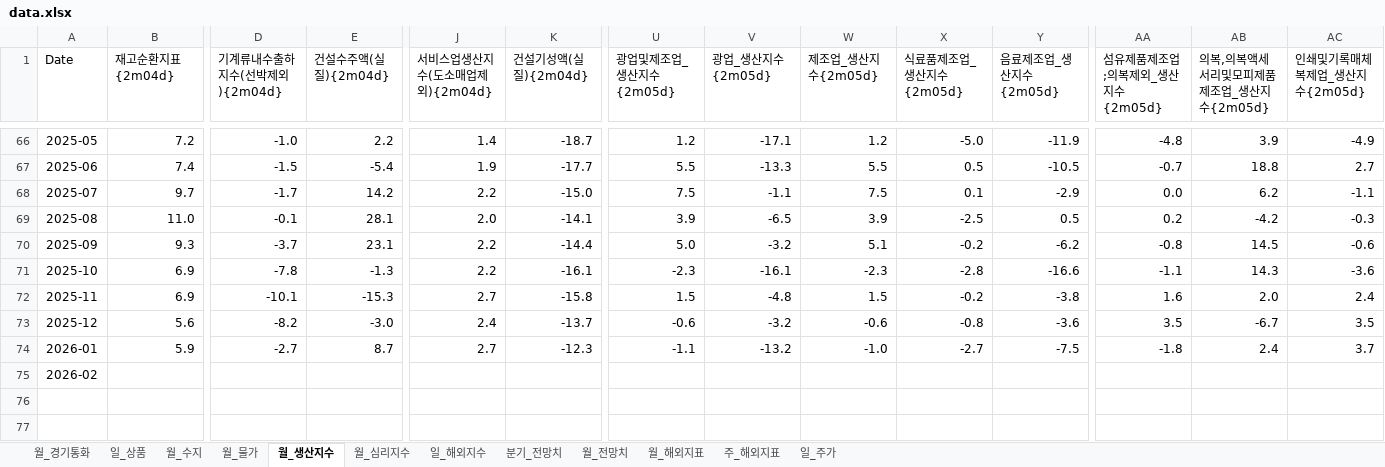
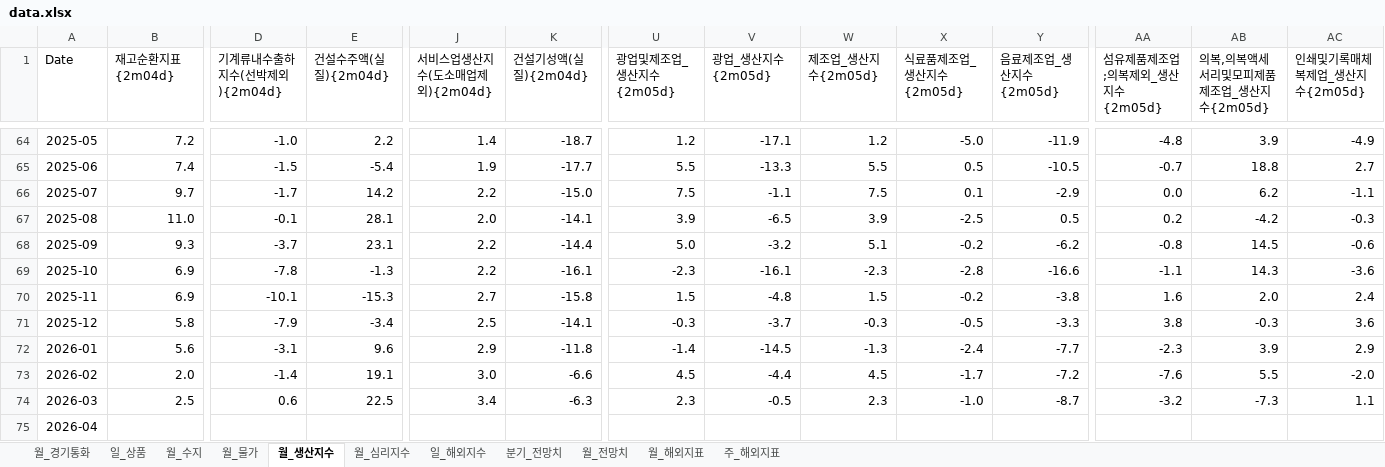
Before and after one commit to kyoujinkim/Indicator_Finder, an Excel workbook: data/data.xlsx, sheet 월_생산지수, drawn as a sheet; only a part is shown, gaps mark what is left out; values as stored, in another font and other column widths than the file's, no borders; addresses are those after the commit; rows hold the shown columns only; the diff covers the shown part only; the diff names each change by its address in the sheet, - before the commit and + after, or states it on an @@ line.

```diff
--- a/data/data.xlsx (sheet 월_생산지수)
+++ b/data/data.xlsx (sheet 월_생산지수)
-sheet tab: 일_주가
-B71 (재고순환지표{2m04d}): 5.6
+B71 (재고순환지표{2m04d}): 5.8
-D71 (기계류내수출하지수(선박제외){2m04d}): -8.2
+D71 (기계류내수출하지수(선박제외){2m04d}): -7.9
-E71 (건설수주액(실질){2m04d}): -3.0
+E71 (건설수주액(실질){2m04d}): -3.4
-J71 (서비스업생산지수(도소매업제외){2m04d}): 2.4
+J71 (서비스업생산지수(도소매업제외){2m04d}): 2.5
-K71 (건설기성액(실질){2m04d}): -13.7
+K71 (건설기성액(실질){2m04d}): -14.1
-U71 (광업및제조업_생산지수{2m05d}): -0.6
+U71 (광업및제조업_생산지수{2m05d}): -0.3
-V71 (광업_생산지수{2m05d}): -3.2
+V71 (광업_생산지수{2m05d}): -3.7
-W71 (제조업_생산지수{2m05d}): -0.6
+W71 (제조업_생산지수{2m05d}): -0.3
-X71 (식료품제조업_생산지수{2m05d}): -0.8
+X71 (식료품제조업_생산지수{2m05d}): -0.5
-Y71 (음료제조업_생산지수{2m05d}): -3.6
+Y71 (음료제조업_생산지수{2m05d}): -3.3
-AA71 (섬유제품제조업;의복제외_생산지수{2m05d}): 3.5
+AA71 (섬유제품제조업;의복제외_생산지수{2m05d}): 3.8
-AB71 (의복,의복액세서리및모피제품제조업_생산지수{2m05d}): -6.7
+AB71 (의복,의복액세서리및모피제품제조업_생산지수{2m05d}): -0.3
-AC71 (인쇄및기록매체복제업_생산지수{2m05d}): 3.5
+AC71 (인쇄및기록매체복제업_생산지수{2m05d}): 3.6
-B72 (재고순환지표{2m04d}): 5.9
+B72 (재고순환지표{2m04d}): 5.6
-D72 (기계류내수출하지수(선박제외){2m04d}): -2.7
+D72 (기계류내수출하지수(선박제외){2m04d}): -3.1
-E72 (건설수주액(실질){2m04d}): 8.7
+E72 (건설수주액(실질){2m04d}): 9.6
-J72 (서비스업생산지수(도소매업제외){2m04d}): 2.7
+J72 (서비스업생산지수(도소매업제외){2m04d}): 2.9
-K72 (건설기성액(실질){2m04d}): -12.3
+K72 (건설기성액(실질){2m04d}): -11.8
-U72 (광업및제조업_생산지수{2m05d}): -1.1
+U72 (광업및제조업_생산지수{2m05d}): -1.4
-V72 (광업_생산지수{2m05d}): -13.2
+V72 (광업_생산지수{2m05d}): -14.5
-W72 (제조업_생산지수{2m05d}): -1.0
+W72 (제조업_생산지수{2m05d}): -1.3
-X72 (식료품제조업_생산지수{2m05d}): -2.7
+X72 (식료품제조업_생산지수{2m05d}): -2.4
-Y72 (음료제조업_생산지수{2m05d}): -7.5
+Y72 (음료제조업_생산지수{2m05d}): -7.7
-AA72 (섬유제품제조업;의복제외_생산지수{2m05d}): -1.8
+AA72 (섬유제품제조업;의복제외_생산지수{2m05d}): -2.3
-AB72 (의복,의복액세서리및모피제품제조업_생산지수{2m05d}): 2.4
+AB72 (의복,의복액세서리및모피제품제조업_생산지수{2m05d}): 3.9
-AC72 (인쇄및기록매체복제업_생산지수{2m05d}): 3.7
+AC72 (인쇄및기록매체복제업_생산지수{2m05d}): 2.9
+row 73: 2026-02 | 2.0 | -1.4 | 19.1 | 3.0 | -6.6 | 4.5 | -4.4 | 4.5 | -1.7 | -7.2 | -7.6 | 5.5 | -2.0
+row 74: 2026-03 | 2.5 | 0.6 | 22.5 | 3.4 | -6.3 | 2.3 | -0.5 | 2.3 | -1.0 | -8.7 | -3.2 | -7.3 | 1.1
-A75 (Date): 2026-02
+A75 (Date): 2026-04
```
Also changed, not shown: 2 removed rows and 125 edited cells elsewhere in this sheet, sheet 주_해외지표, sheet 일_해외지수, sheet 일_상품, sheet 월_수지, sheet 월_심리지수, sheet 월_해외지표, 4 more sheets, data/equity.xlsx, 7 other files.
